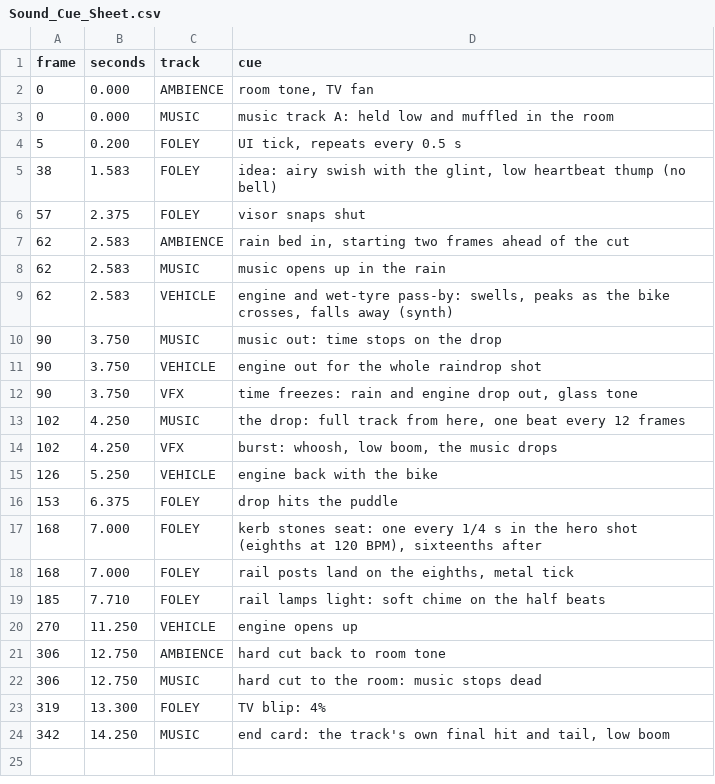
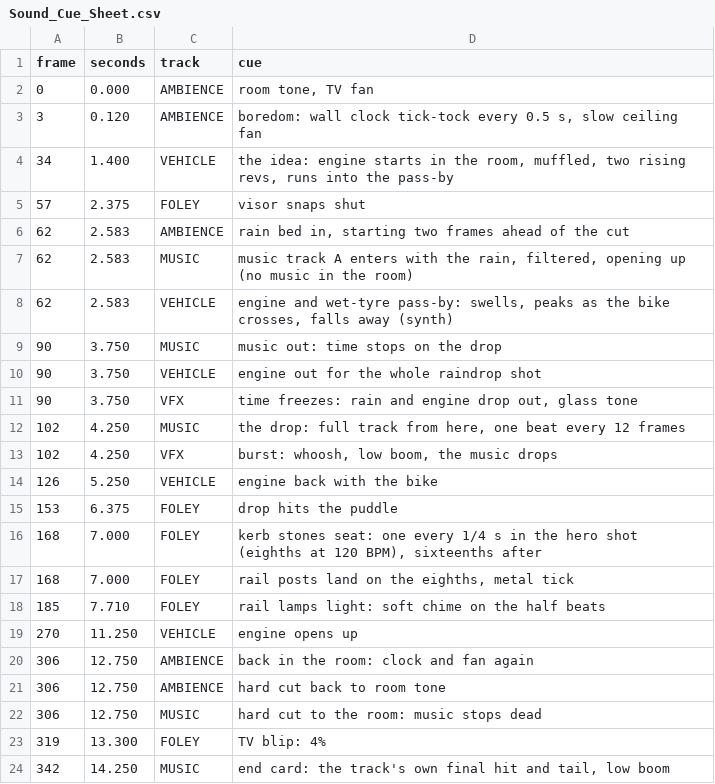
Before and after one commit to yamahaacimotors2-hub/Claude-Yamaha-Tasks, a CSV file: mt15_production/07_EDIT_SOUND/Sound_Cue_Sheet.csv, drawn as a sheet.

```diff
--- a/mt15_production/07_EDIT_SOUND/Sound_Cue_Sheet.csv
+++ b/mt15_production/07_EDIT_SOUND/Sound_Cue_Sheet.csv
@@ -2,8 +2,7 @@ frame,seconds,track,cue
 0,0.000,AMBIENCE,"room tone, TV fan"
-0,0.000,MUSIC,music track A: held low and muffled in the room
-5,0.200,FOLEY,"UI tick, repeats every 0.5 s"
-38,1.583,FOLEY,"idea: airy swish with the glint, low heartbeat thump (no bell)"
+3,0.120,AMBIENCE,"boredom: wall clock tick-tock every 0.5 s, slow ceiling fan"
+34,1.400,VEHICLE,"the idea: engine starts in the room, muffled, two rising revs, runs into the pass-by"
 57,2.375,FOLEY,visor snaps shut
 62,2.583,AMBIENCE,"rain bed in, starting two frames ahead of the cut"
-62,2.583,MUSIC,music opens up in the rain
+62,2.583,MUSIC,"music track A enters with the rain, filtered, opening up (no music in the room)"
 62,2.583,VEHICLE,"engine and wet-tyre pass-by: swells, peaks as the bike crosses, falls away (synth)"
@@ -20,2 +19,3 @@ frame,seconds,track,cue
 270,11.250,VEHICLE,engine opens up
+306,12.750,AMBIENCE,back in the room: clock and fan again
 306,12.750,AMBIENCE,hard cut back to room tone
```
Also changed, not shown: 9 other files.
